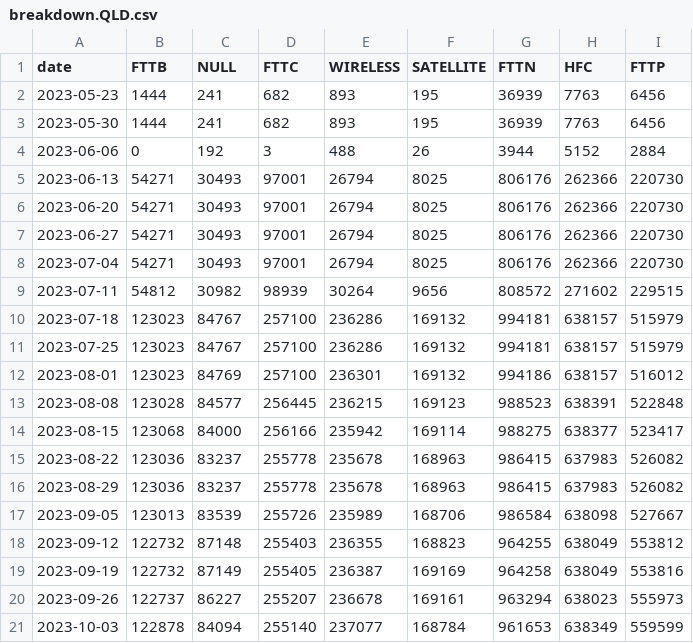
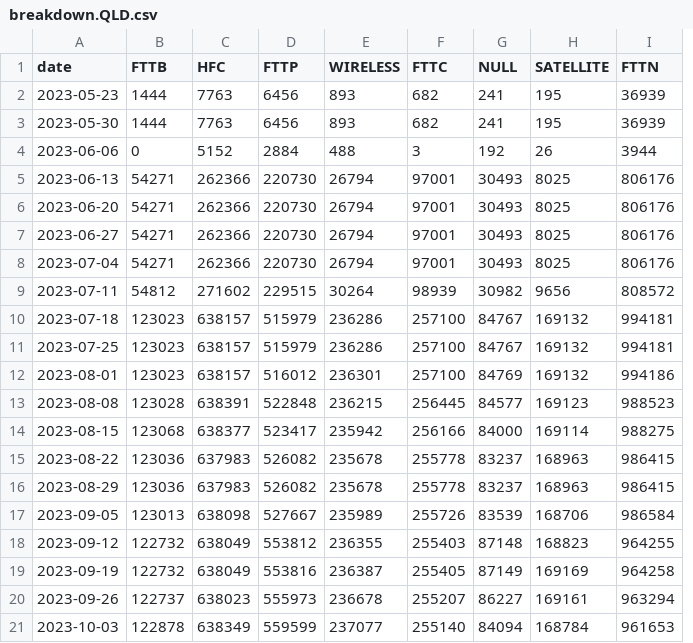
Before and after one commit to lyricnz/nbn-upgrade-map, a CSV file: results/breakdown.QLD.csv, drawn as a sheet; only a part is shown; removed rows and columns are numbered as before the commit, all else as after; the diff covers the shown part only; the diff names each change by its address in the sheet, - before the commit and + after, or states it on an @@ line.

```diff
--- a/results/breakdown.QLD.csv
+++ b/results/breakdown.QLD.csv
+column F (FTTC), rows 2-21: 682 | 682 | 3 | 97001 | 97001 | 97001 | 97001 | 98939 | 257100 | 257100 | 257100 | 256445 | 256166 | 255778 | 255778 | 255726 | 255403 | 255405 | 255207 | 255140
+column G (NULL), rows 2-21: 241 | 241 | 192 | 30493 | 30493 | 30493 | 30493 | 30982 | 84767 | 84767 | 84769 | 84577 | 84000 | 83237 | 83237 | 83539 | 87148 | 87149 | 86227 | 84094
-column H (HFC), rows 2-21: 7763 | 7763 | 5152 | 262366 | 262366 | 262366 | 262366 | 271602 | 638157 | 638157 | 638157 | 638391 | 638377 | 637983 | 637983 | 638098 | 638049 | 638049 | 638023 | 638349
-column I (FTTP), rows 2-21: 6456 | 6456 | 2884 | 220730 | 220730 | 220730 | 220730 | 229515 | 515979 | 515979 | 516012 | 522848 | 523417 | 526082 | 526082 | 527667 | 553812 | 553816 | 555973 | 559599
-C1: NULL
+C1: HFC
-D1: FTTC
+D1: FTTP
-C2:C3 (HFC): 241
+C2:C3 (HFC): 7763
-D2:D3 (FTTP): 682
+D2:D3 (FTTP): 6456
-C4 (HFC): 192
+C4 (HFC): 5152
-D4 (FTTP): 3
+D4 (FTTP): 2884
-C5:C8 (HFC): 30493
+C5:C8 (HFC): 262366
-D5:D8 (FTTP): 97001
+D5:D8 (FTTP): 220730
-C9 (HFC): 30982
+C9 (HFC): 271602
-D9 (FTTP): 98939
+D9 (FTTP): 229515
-C10:C11 (HFC): 84767
+C10:C11 (HFC): 638157
-D10:D11 (FTTP): 257100
+D10:D11 (FTTP): 515979
-C12 (HFC): 84769
+C12 (HFC): 638157
-D12 (FTTP): 257100
+D12 (FTTP): 516012
-C13 (HFC): 84577
+C13 (HFC): 638391
-D13 (FTTP): 256445
+D13 (FTTP): 522848
-C14 (HFC): 84000
+C14 (HFC): 638377
-D14 (FTTP): 256166
+D14 (FTTP): 523417
-C15:C16 (HFC): 83237
+C15:C16 (HFC): 637983
-D15:D16 (FTTP): 255778
+D15:D16 (FTTP): 526082
-C17 (HFC): 83539
+C17 (HFC): 638098
-D17 (FTTP): 255726
+D17 (FTTP): 527667
-C18 (HFC): 87148
+C18 (HFC): 638049
-D18 (FTTP): 255403
+D18 (FTTP): 553812
-C19 (HFC): 87149
+C19 (HFC): 638049
-D19 (FTTP): 255405
+D19 (FTTP): 553816
-C20 (HFC): 86227
+C20 (HFC): 638023
-D20 (FTTP): 255207
+D20 (FTTP): 555973
-C21 (HFC): 84094
+C21 (HFC): 638349
-D21 (FTTP): 255140
+D21 (FTTP): 559599
```
Also changed, not shown: 1 added row and 86 edited cells elsewhere in this file, results/breakdown.NSW.csv, results/breakdown.SA.csv, 9 other files.
